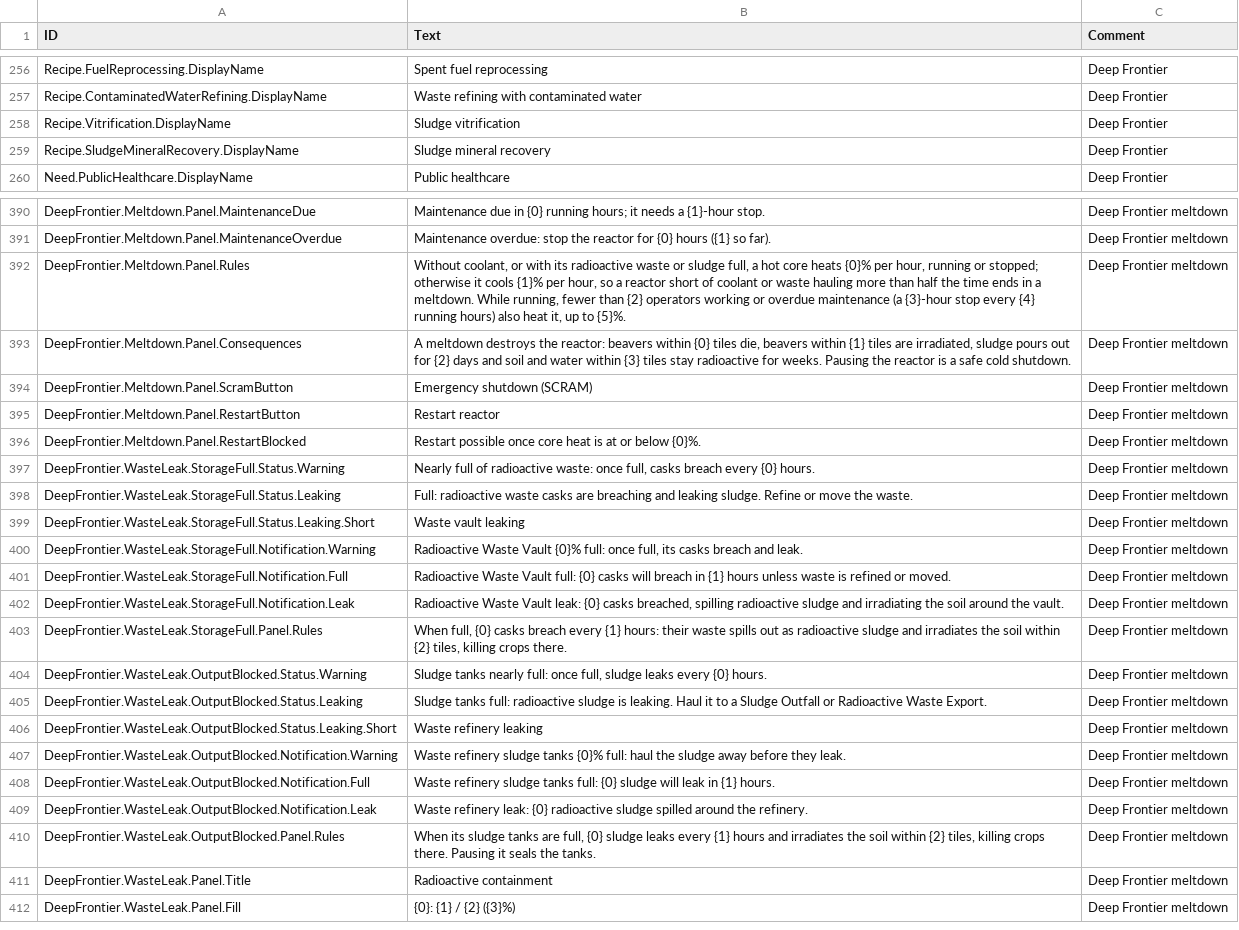
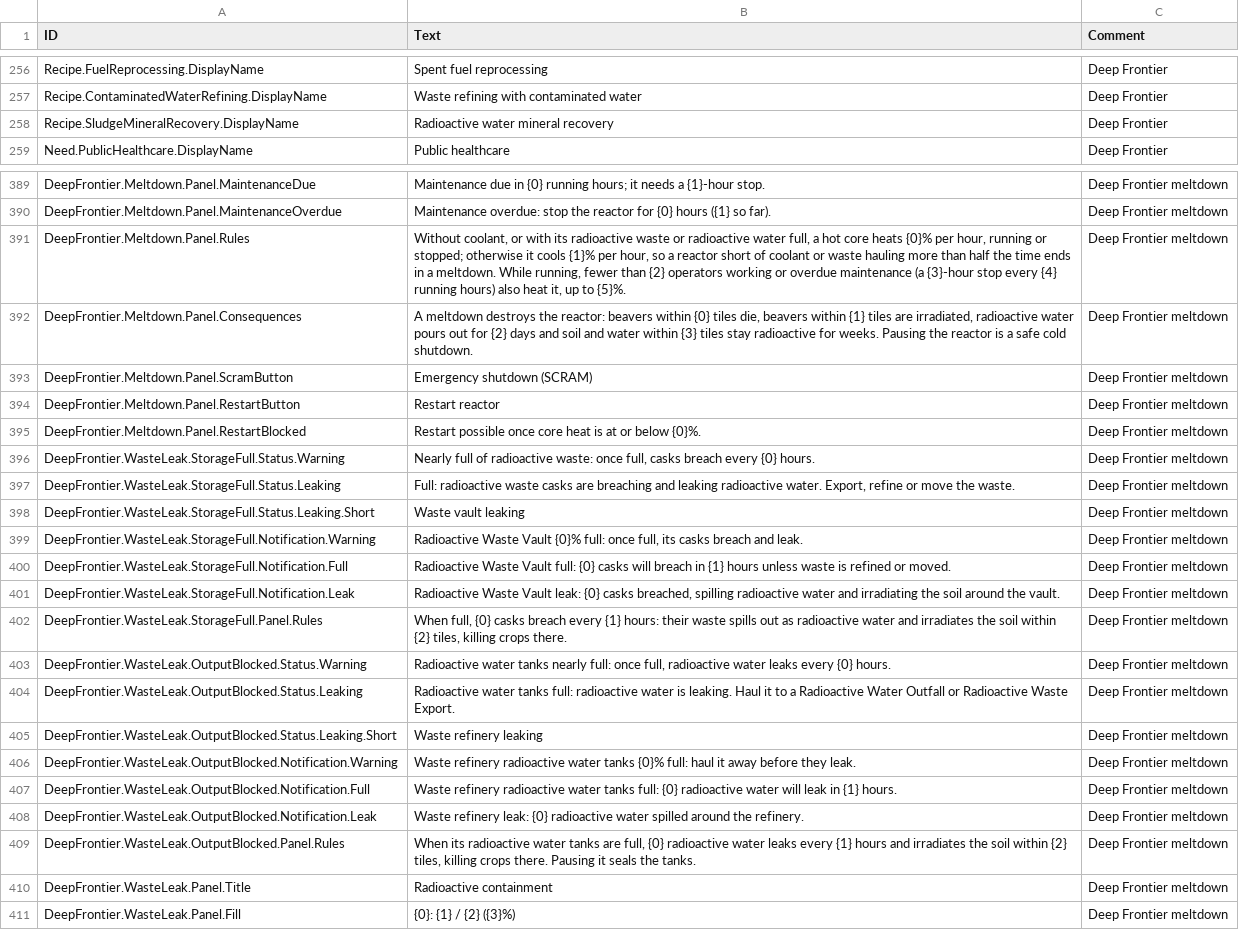
Before and after one commit to Jordan-Jarvis/timberborn-deep-frontier, a CSV file: src/DeepFrontier/Data/Localizations/enUS.csv, drawn as a sheet; only a part is shown, gaps mark what is left out; removed rows and columns are numbered as before the commit, all else as after; the diff covers the shown part only; the diff names each change by its address in the sheet, - before the commit and + after, or states it on an @@ line.

```diff
--- a/src/DeepFrontier/Data/Localizations/enUS.csv
+++ b/src/DeepFrontier/Data/Localizations/enUS.csv
-row 258: Recipe.Vitrification.DisplayName | Sludge vitrification | Deep Frontier
-B258 (Text): Sludge mineral recovery
+B258 (Text): Radioactive water mineral recovery
-B391 (Text): …waste or sludge full, a…
+B391 (Text): …waste or radioactive water full, a…
-B392 (Text): …are irradiated, sludge pours out…
+B392 (Text): …are irradiated, radioactive water pours out…
-B397 (Text): …and leaking sludge. Refine or move…
+B397 (Text): …and leaking radioactive water. Export, refine or move…
-B401 (Text): …spilling radioactive sludge and irradiating…
+B401 (Text): …spilling radioactive water and irradiating…
-B402 (Text): …as radioactive sludge and irradiates…
+B402 (Text): …as radioactive water and irradiates…
-B403 (Text): Sludge tanks nearly full: once full, sludge leaks every…
+B403 (Text): Radioactive water tanks nearly full: once full, radioactive water leaks every…
-B404 (Text): Sludge tanks full: radioactive sludge is leaking. Haul it to a Sludge Outfall or…
+B404 (Text): Radioactive water tanks full: radioactive water is leaking. Haul it to a Radioactive Water Outfall or…
-B406 (Text): Waste refinery sludge tanks {0}% full: haul the sludge away before…
+B406 (Text): Waste refinery radioactive water tanks {0}% full: haul it away before…
-B407 (Text): Waste refinery sludge tanks full: {0} sludge will leak…
+B407 (Text): Waste refinery radioactive water tanks full: {0} radioactive water will leak…
-B408 (Text): …{0} radioactive sludge spilled around…
+B408 (Text): …{0} radioactive water spilled around…
-B409 (Text): When its sludge tanks are full, {0} sludge leaks every…
+B409 (Text): When its radioactive water tanks are full, {0} radioactive water leaks every…
```
Also changed, not shown: 15 edited cells elsewhere in this file, 17 other files.
